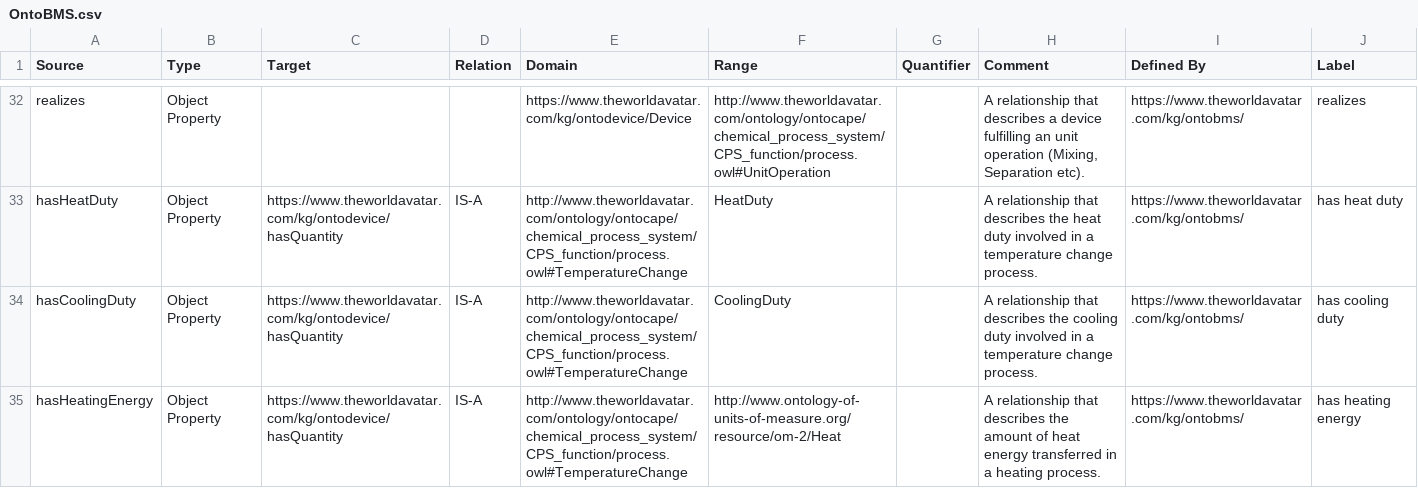
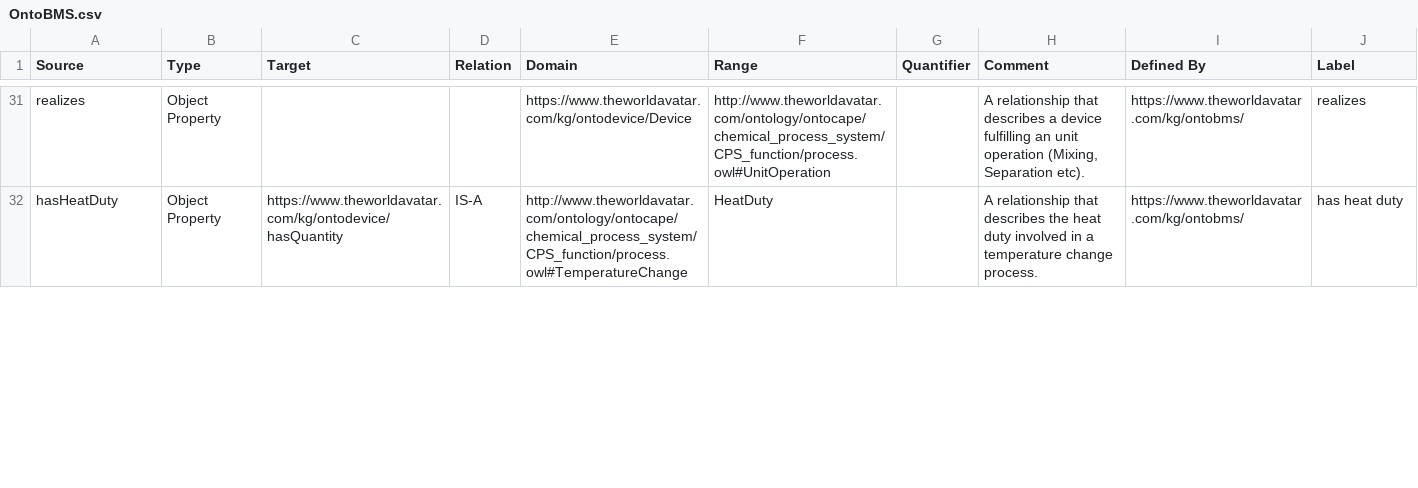
Before and after one commit to msff2/ontology, a CSV file: JPS_Ontology/ontology/ontobms/OntoBMS.csv, drawn as a sheet; only a part is shown, gaps mark what is left out; the diff covers the shown part only.

Commit message:
1583-dev-extend-ontodevice-and-ontobms: Removed CoolingDuty, hasCoolingDuty, hasHeatingEnergy and hasCoolingEnergy, added hasCumulativeEnergyConsumption

```diff
--- a/JPS_Ontology/ontology/ontobms/OntoBMS.csv
+++ b/JPS_Ontology/ontology/ontobms/OntoBMS.csv
@@ -33,3 +32 @@ realizes,Object Property,,,https://www.theworldavatar.com/kg/ontodevice/Device,h
 hasHeatDuty,Object Property,https://www.theworldavatar.com/kg/ontodevice/hasQuantity,IS-A,http://www.theworldavatar.com/ontology/ontocape/chemical_process_system/CPS_function/process.owl#TemperatureChange,HeatDuty,,A relationship that describes the heat duty involved in a temperature change process.,https://www.theworldavatar.com/kg/ontobms/,has heat duty
-hasCoolingDuty,Object Property,https://www.theworldavatar.com/kg/ontodevice/hasQuantity,IS-A,http://www.theworldavatar.com/ontology/ontocape/chemical_process_system/CPS_function/process.owl#TemperatureChange,CoolingDuty,,A relationship that describes the cooling duty involved in a temperature change process.,https://www.theworldavatar.com/kg/ontobms/,has cooling duty
-hasHeatingEnergy,Object Property,https://www.theworldavatar.com/kg/ontodevice/hasQuantity,IS-A,http://www.theworldavatar.com/ontology/ontocape/chemical_process_system/CPS_function/process.owl#TemperatureChange,http://www.ontology-of-units-of-measure.org/resource/om-2/Heat,,A relationship that describes the amount of heat energy transferred in a heating process.,https://www.theworldavatar.com/kg/ontobms/,has heating energy
```
Also changed, not shown: 1 removed row and 6 edited cells elsewhere in this file.
